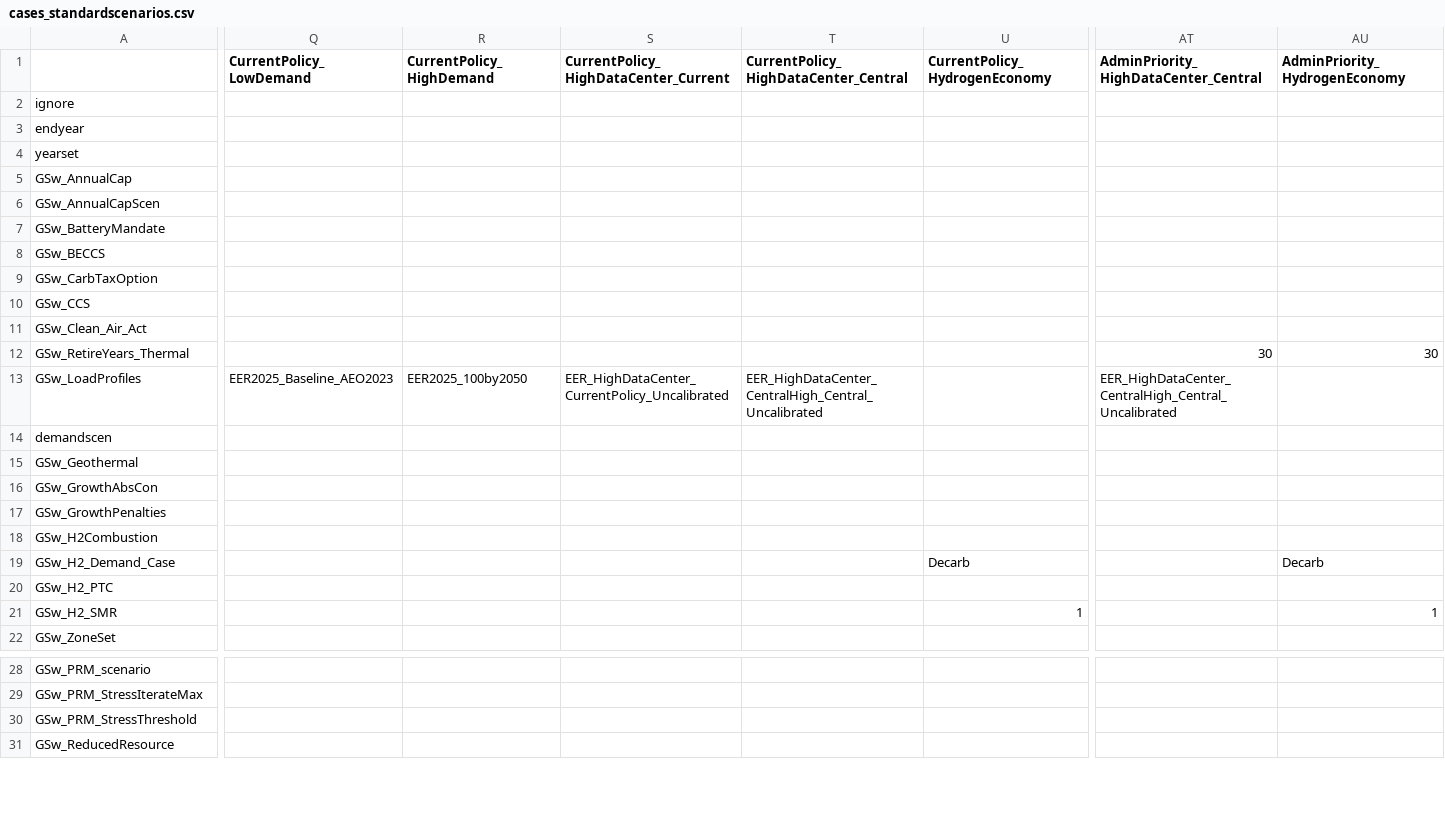
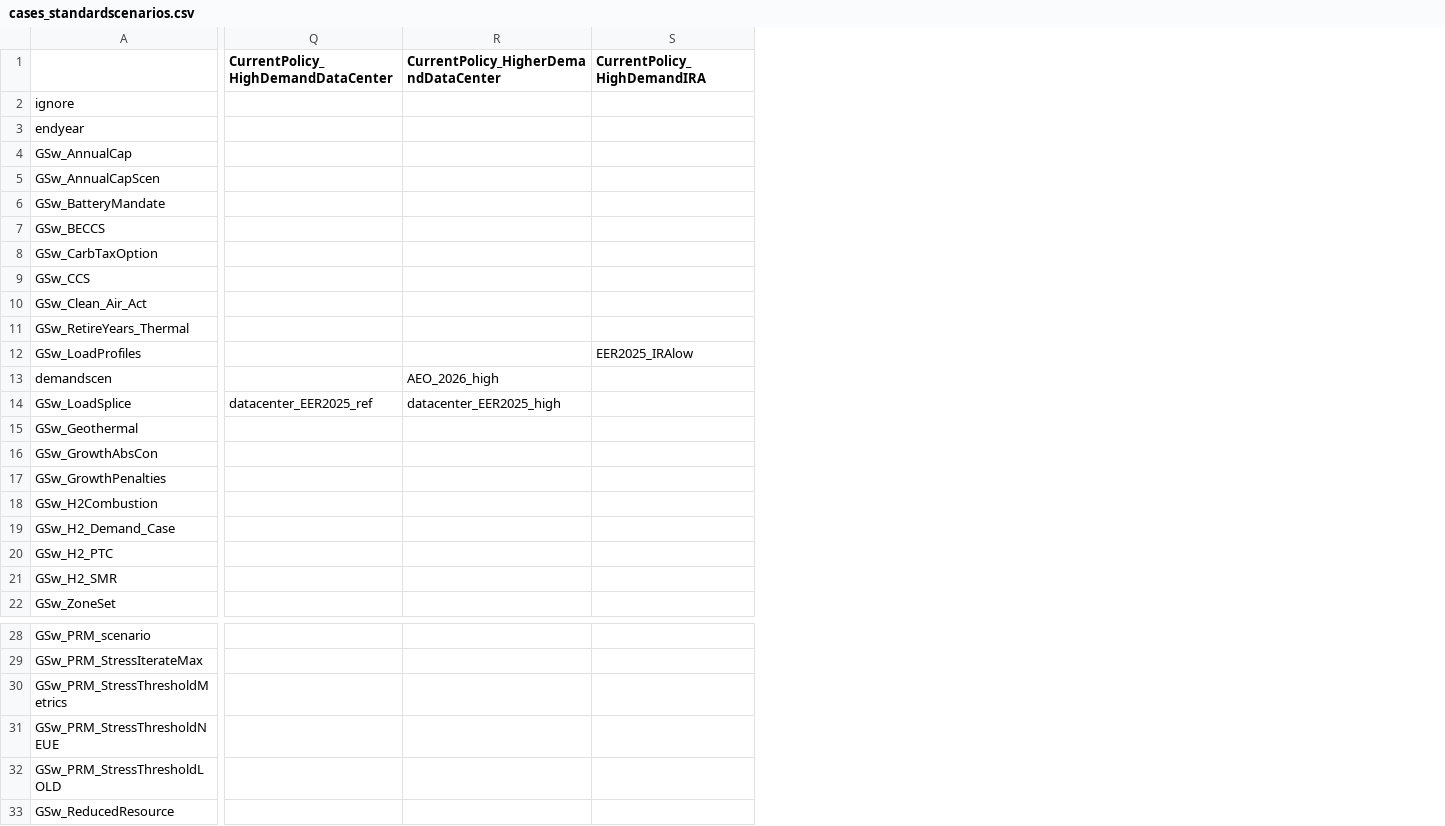
Before and after one commit to ReEDS-Model/ReEDS, a CSV file: cases_standardscenarios.csv, drawn as a sheet; only a part is shown, gaps mark what is left out; removed rows and columns are numbered as before the commit, all else as after; rows hold the shown columns only; the diff covers the shown part only; the diff names each change by its address in the sheet, - before the commit and + after, or states it on an @@ line.

Commit message:
Update standard scenarios cases file

```diff
--- a/cases_standardscenarios.csv
+++ b/cases_standardscenarios.csv
-column Q (CurrentPolicy_LowDemand), row 13: EER2025_Baseline_AEO2023
-column R (CurrentPolicy_HighDemand), row 13: EER2025_100by2050
-column S, row 1: CurrentPolicy_HighDataCenter_Current; row 13: EER_HighDataCenter_CurrentPolicy_Uncalibrated
-column T, row 1: CurrentPolicy_HighDataCenter_Central; row 13: EER_HighDataCenter_CentralHigh_Central_Uncalibrated
-column U (CurrentPolicy_HydrogenEconomy), rows 19-21: Decarb |  | 1
+column Q, row 1: CurrentPolicy_HighDemandDataCenter
+column R, rows 1-13: CurrentPolicy_HigherDemandDataCenter |  |  |  |  |  |  |  |  |  |  |  | AEO_2026_high
+column S (CurrentPolicy_HighDemandIRA), row 12: EER2025_IRAlow
-column AT, row 1: AdminPriority_HighDataCenter_Central; rows 12-13: 30 | EER_HighDataCenter_CentralHigh_Central_Uncalibrated
-column AU (AdminPriority_HydrogenEconomy), rows 12-21: 30 |  |  |  |  |  |  | Decarb |  | 1
-row 4: yearset
+row 14: GSw_LoadSplice | datacenter_EER2025_ref | datacenter_EER2025_high
-row 30: GSw_PRM_StressThreshold
+row 30: GSw_PRM_StressThresholdMetrics
+row 31: GSw_PRM_StressThresholdNEUE
+row 32: GSw_PRM_StressThresholdLOLD
```
Also changed, not shown: 35 edited cells elsewhere in this file.
